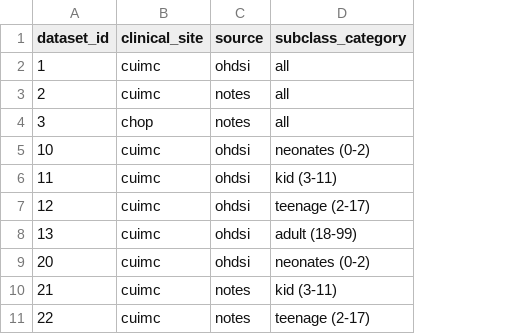
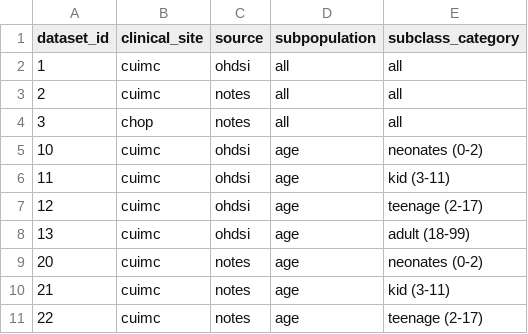
Before and after one commit to stormliucong/oard-react, a CSV file: public/dataset.csv, drawn as a sheet; only a part is shown; the diff names each change by its address in the sheet, - before the commit and + after, or states it on an @@ line.

Commit message:
update dataset & meta analysis

```diff
--- a/public/dataset.csv
+++ b/public/dataset.csv
+column D (subpopulation), rows 2-11: all | all | all | age | age | age | age | age | age | age
-C9 (source): ohdsi
+C9 (source): notes
```
Also changed, not shown: 2 other files.
